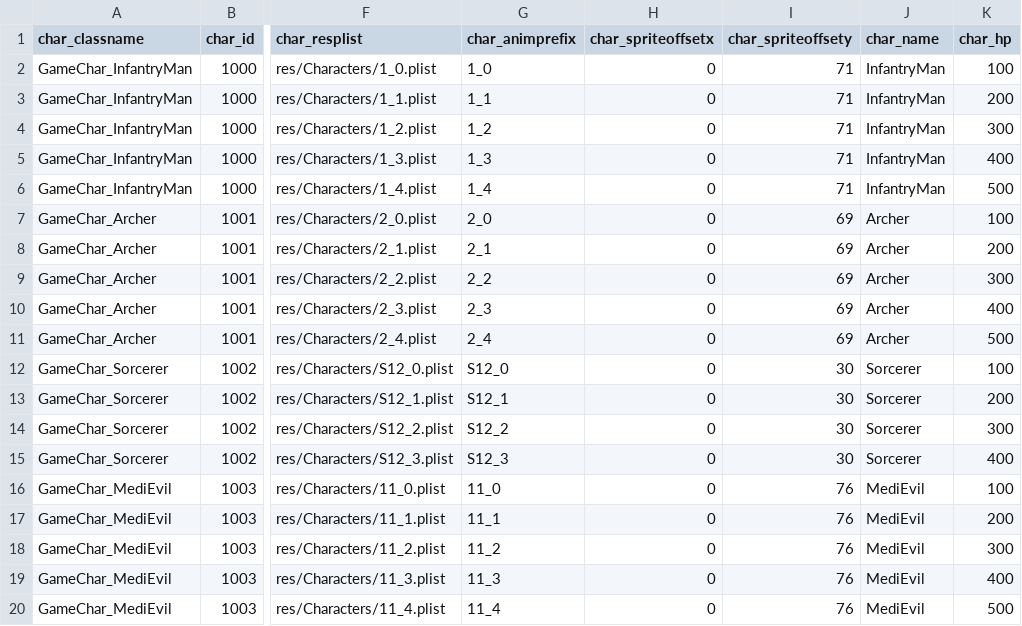
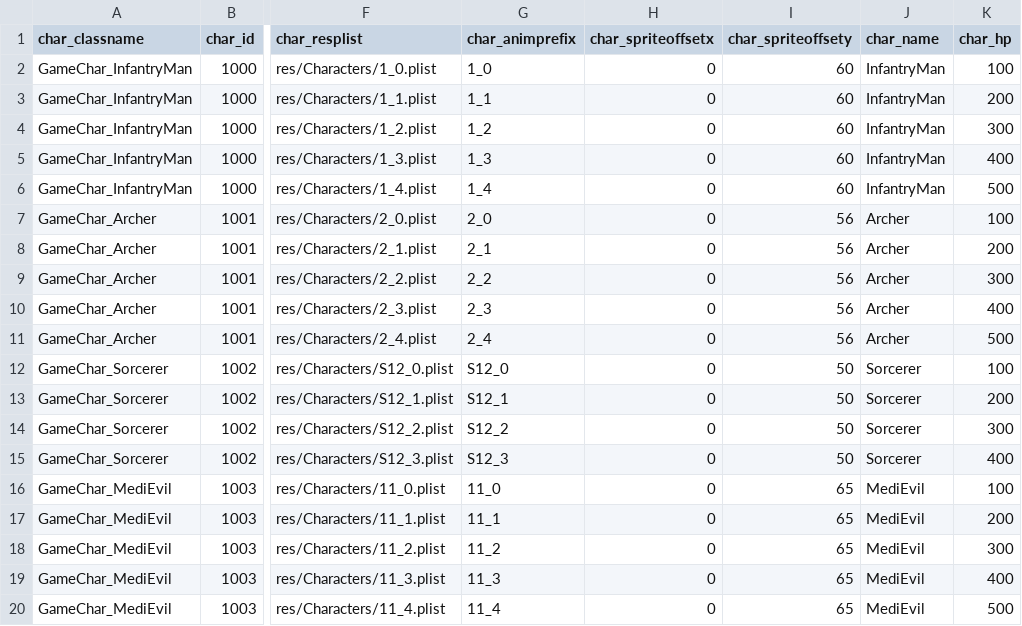
Before and after one commit to liuyucoder/Cocos_JS_RPG, a CSV file: res/csv/chars.csv, drawn as a sheet; only a part is shown, gaps mark what is left out; the diff names each change by its address in the sheet, - before the commit and + after, or states it on an @@ line.

```diff
--- a/res/csv/chars.csv
+++ b/res/csv/chars.csv
-I2:I6 (char_spriteoffsety): 71
+I2:I6 (char_spriteoffsety): 60
-I7:I11 (char_spriteoffsety): 69
+I7:I11 (char_spriteoffsety): 56
-I12:I15 (char_spriteoffsety): 30
+I12:I15 (char_spriteoffsety): 50
-I16:I20 (char_spriteoffsety): 76
+I16:I20 (char_spriteoffsety): 65
```
Also changed, not shown: 7 other files.
